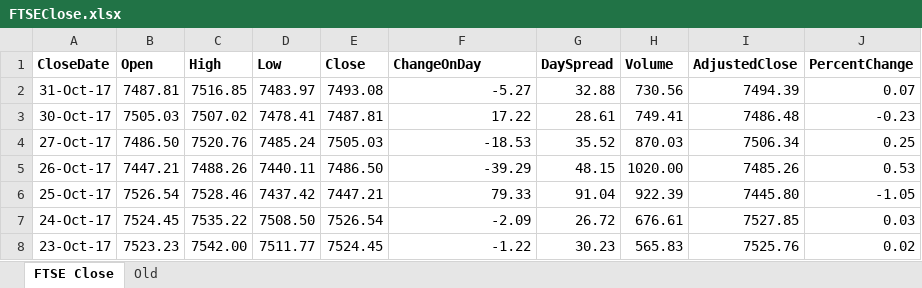
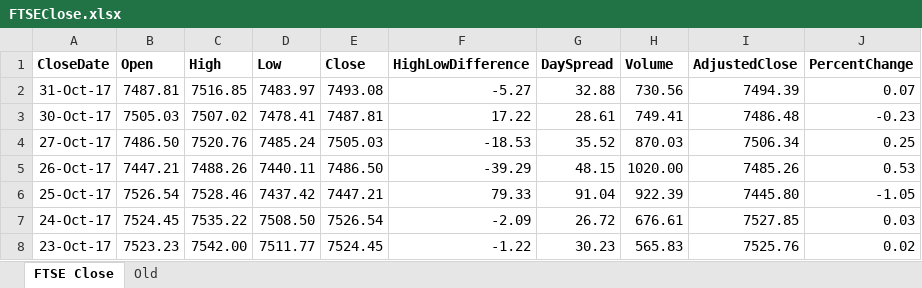
Before and after one commit to JonnyAdaptableTools/adaptableblotter-demo, an Excel workbook: DataSets/FTSEClose.xlsx, sheet FTSE Close, drawn as a sheet; only a part is shown; values as stored, in another font and other column widths than the file's, no borders; the diff names each change by its address in the sheet, - before the commit and + after, or states it on an @@ line.

```diff
--- a/DataSets/FTSEClose.xlsx (sheet FTSE Close)
+++ b/DataSets/FTSEClose.xlsx (sheet FTSE Close)
-F1: ChangeOnDay
+F1: HighLowDifference
```
Also changed, not shown: DataSets/PriceBlotterCDSIndex.xlsx, DataSets/PriceBlotterCommodity.xlsx, 36 other files.
